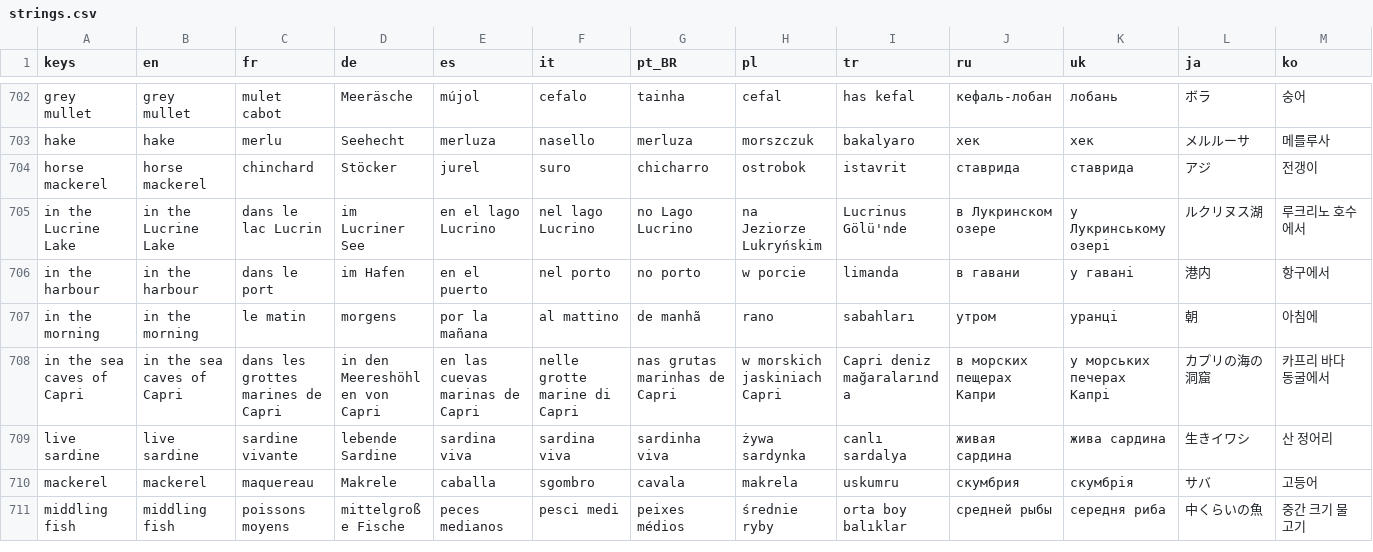
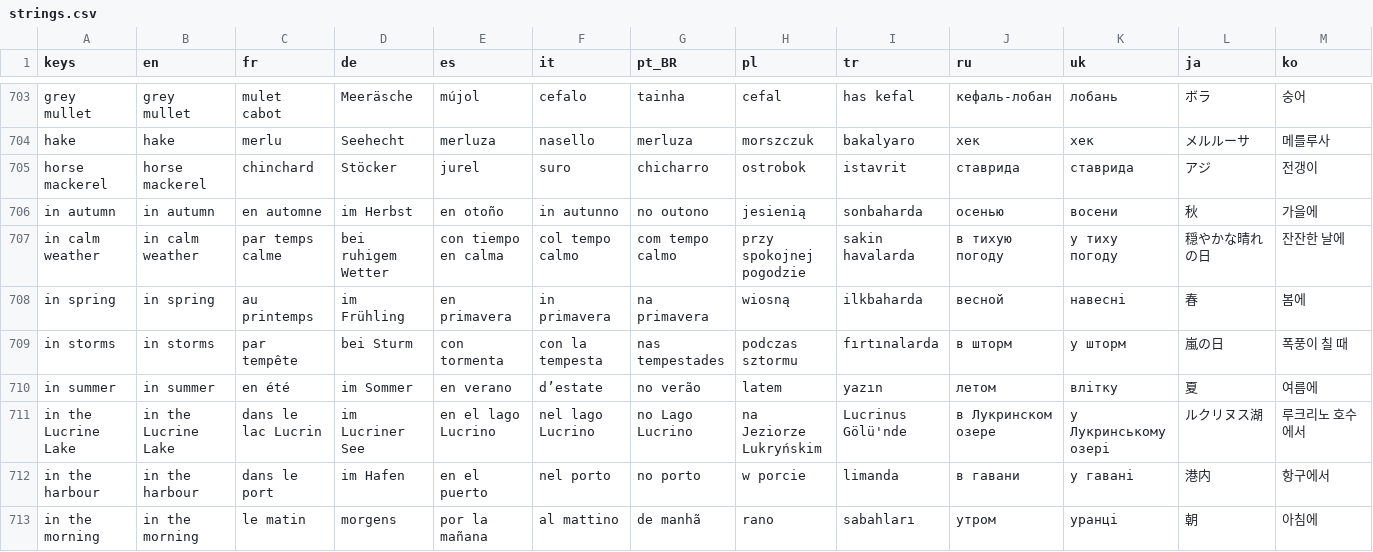
Before and after one commit to Evan260/Fishus-Maximus, a CSV file: game/translations/strings.csv, drawn as a sheet; only a part is shown, gaps mark what is left out; the shorter side is filled out with more unchanged rows; rows hold the shown columns only; the diff covers the shown part only; the diff names each change by its address in the sheet, - before the commit and + after, or states it on an @@ line.

```diff
--- a/game/translations/strings.csv
+++ b/game/translations/strings.csv
+row 706: in autumn | in autumn | en automne | im Herbst | en otoño | in autunno | no outono | jesienią | sonbaharda | осенью | восени | 秋 | 가을에
+row 707: in calm weather | in calm weather | par temps calme | bei ruhigem Wetter | con tiempo en calma | col tempo calmo | com tempo calmo | przy spokojnej pogodzie | sakin havalarda | в тихую погоду | у тиху погоду | 穏やかな晴れの日 | 잔잔한 날에
+row 708: in spring | in spring | au printemps | im Frühling | en primavera | in primavera | na primavera | wiosną | ilkbaharda | весной | навесні | 春 | 봄에
+row 709: in storms | in storms | par tempête | bei Sturm | con tormenta | con la tempesta | nas tempestades | podczas sztormu | fırtınalarda | в шторм | у шторм | 嵐の日 | 폭풍이 칠 때
+row 710: in summer | in summer | en été | im Sommer | en verano | d’estate | no verão | latem | yazın | летом | влітку | 夏 | 여름에
```
Also changed, not shown: 5 added rows elsewhere in this file, 20 other files.
